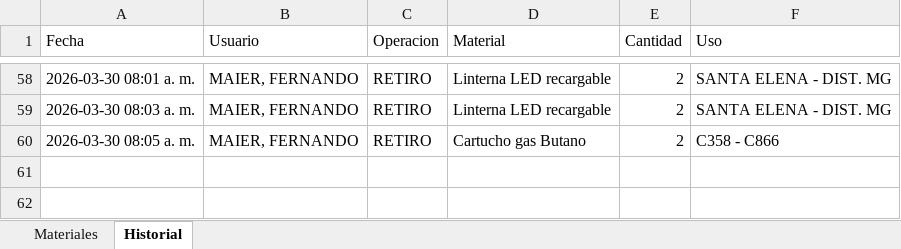
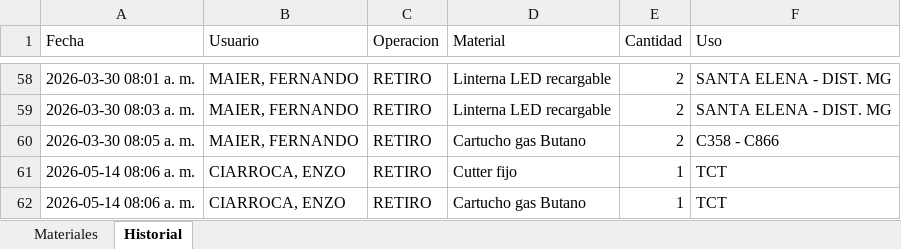
Before and after one commit to LEAVERA77/MaterialesNoMatriculados, an Excel workbook: listado_materiales_ENERSA.xlsx, sheet Historial, drawn as a sheet; only a part is shown, gaps mark what is left out; values as stored, in another font and other column widths than the file's, no borders; the diff names each change by its address in the sheet, - before the commit and + after, or states it on an @@ line.

```diff
--- a/listado_materiales_ENERSA.xlsx (sheet Historial)
+++ b/listado_materiales_ENERSA.xlsx (sheet Historial)
+row 61: 2026-05-14 08:06 a. m. | CIARROCA, ENZO | RETIRO | Cutter fijo | 1 | TCT
+row 62: 2026-05-14 08:06 a. m. | CIARROCA, ENZO | RETIRO | Cartucho gas Butano | 1 | TCT
```
Also changed, not shown: sheet Materiales.
